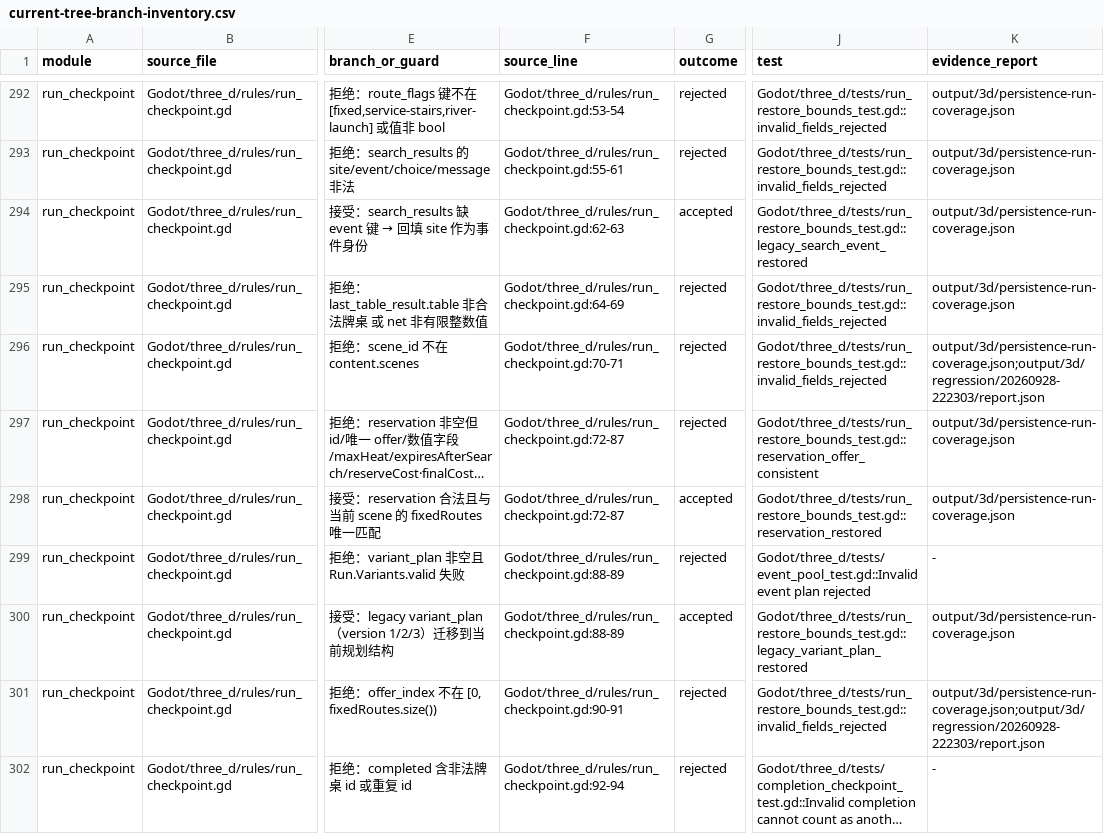
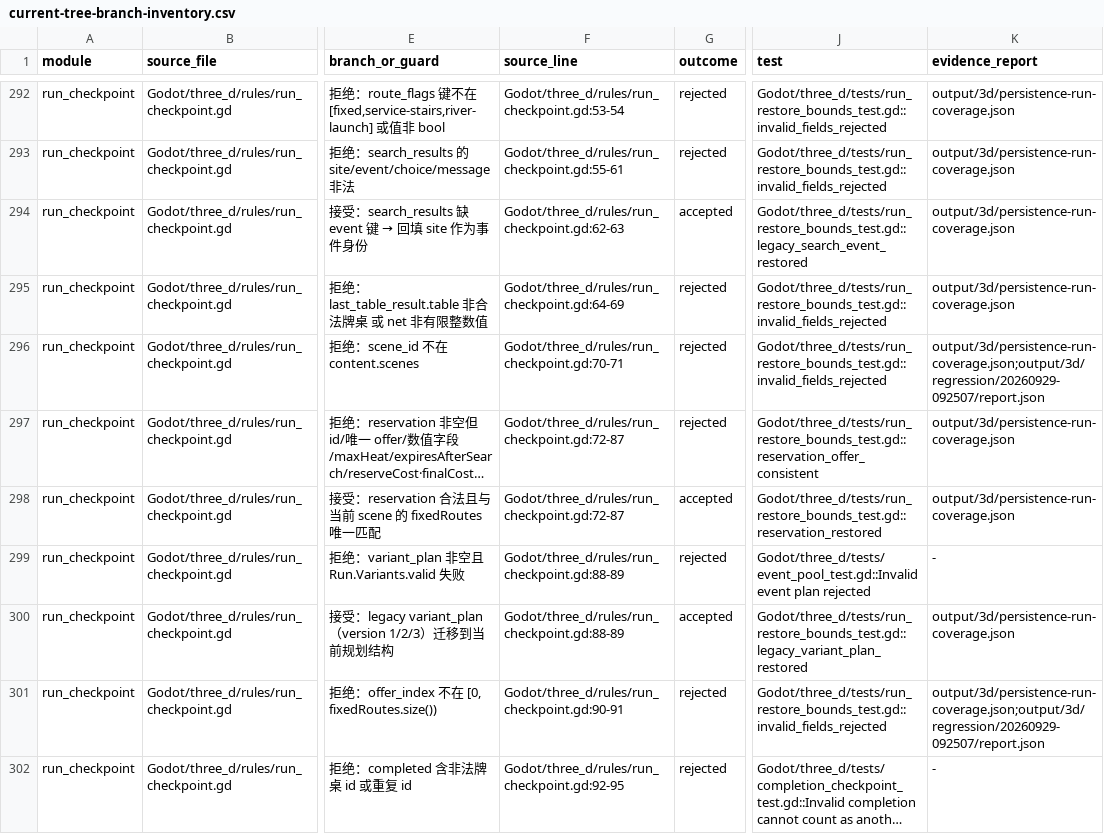
Before and after one commit to spring10-15/Texas-pub, a CSV file: docs/3d-production/external-handoff/A8-global-catalog-audit/current-tree-branch-inventory.csv, drawn as a sheet; only a part is shown, gaps mark what is left out; long unchanged cells end in …; the diff covers the shown part only; the diff names each change by its address in the sheet, - before the commit and + after, or states it on an @@ line.

```diff
--- a/docs/3d-production/external-handoff/A8-global-catalog-audit/current-tree-branch-inventory.csv
+++ b/docs/3d-production/external-handoff/A8-global-catalog-audit/current-tree-branch-inventory.csv
-K296 (evidence_report): output/3d/persistence-run-coverage.json;output/3d/regression/20260928-222303/report.json
+K296 (evidence_report): output/3d/persistence-run-coverage.json;output/3d/regression/20260929-092507/report.json
-K301 (evidence_report): output/3d/persistence-run-coverage.json;output/3d/regression/20260928-222303/report.json
+K301 (evidence_report): output/3d/persistence-run-coverage.json;output/3d/regression/20260929-092507/report.json
-F302 (source_line): Godot/three_d/rules/run_checkpoint.gd:92-94
+F302 (source_line): Godot/three_d/rules/run_checkpoint.gd:92-95
```
Also changed, not shown: 2 added rows and 66 edited cells elsewhere in this file, 9 other files.
